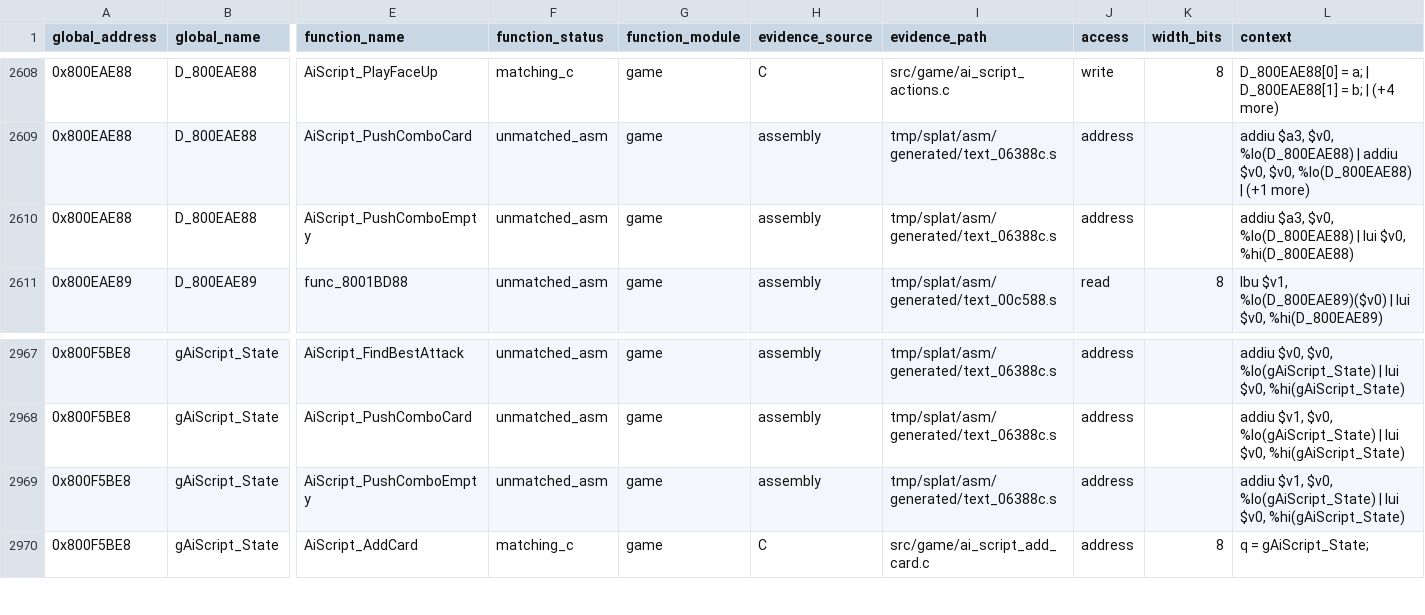
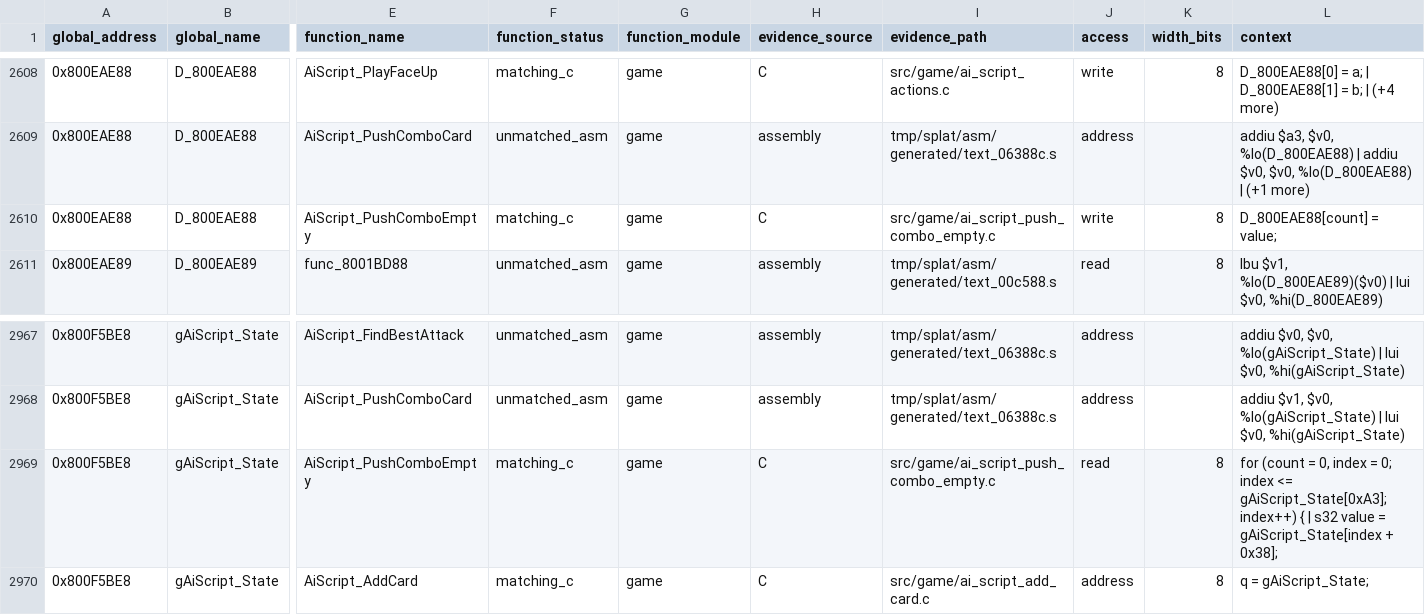
Before and after one commit to MaChInEgUn3/memories-decomp, a CSV file: notes/global-usage.csv, drawn as a sheet; only a part is shown, gaps mark what is left out; the diff names each change by its address in the sheet, - before the commit and + after, or states it on an @@ line.

```diff
--- a/notes/global-usage.csv
+++ b/notes/global-usage.csv
-F2610 (function_status): unmatched_asm
+F2610 (function_status): matching_c
-H2610 (evidence_source): assembly
+H2610 (evidence_source): C
-I2610 (evidence_path): tmp/splat/asm/generated/text_06388c.s
+I2610 (evidence_path): src/game/ai_script_push_combo_empty.c
-J2610 (access): address
+J2610 (access): write
-K2610 (width_bits): (empty)
+K2610 (width_bits): 8
-L2610 (context): addiu $a3, $v0, %lo(D_800EAE88) | lui $v0, %hi(D_800EAE88)
+L2610 (context): D_800EAE88[count] = value;
-F2969 (function_status): unmatched_asm
+F2969 (function_status): matching_c
-H2969 (evidence_source): assembly
+H2969 (evidence_source): C
-I2969 (evidence_path): tmp/splat/asm/generated/text_06388c.s
+I2969 (evidence_path): src/game/ai_script_push_combo_empty.c
-J2969 (access): address
+J2969 (access): read
-K2969 (width_bits): (empty)
+K2969 (width_bits): 8
-L2969 (context): addiu $v1, $v0, %lo(gAiScript_State) | lui $v0, %hi(gAiScript_State)
+L2969 (context): for (count = 0, index = 0; index <= gAiScript_State[0xA3]; index++) { | s32 value = gAiScript_State[index + 0x38];
```
Also changed, not shown: config/slus_01411/functions.csv, 5 other files.
